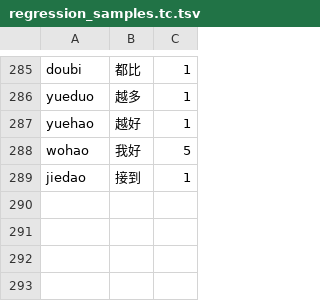
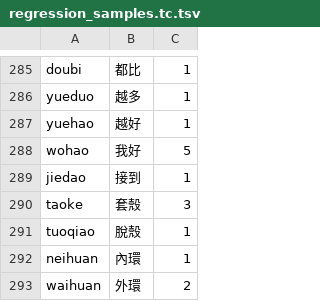
Before and after one commit to shenmin/cassotis-lexicon, a TSV file: manifests/regression_samples.tc.tsv, drawn as a sheet; only a part is shown, gaps mark what is left out.

```diff
--- a/manifests/regression_samples.tc.tsv
+++ b/manifests/regression_samples.tc.tsv
@@ -289 +289,5 @@ wohao	我好	5
 jiedao	接到	1
+taoke	套殼	3
+tuoqiao	脫殼	1
+neihuan	內環	1
+waihuan	外環	2
```
Also changed, not shown: manifests/curated_daily_phrases.tsv, manifests/curated_daily_supplement_phrases.tsv, 11 other files.
